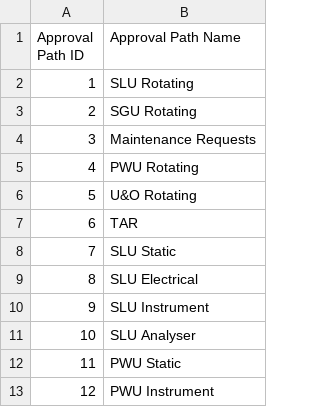
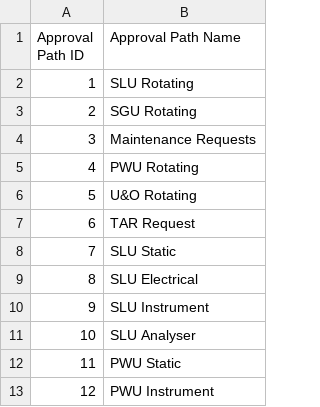
Before and after one commit to isTeamoor/mData, a CSV file: app/database/csv/ccc_rq_approvalPath.csv, drawn as a sheet; only a part is shown.

```diff
--- a/app/database/csv/ccc_rq_approvalPath.csv
+++ b/app/database/csv/ccc_rq_approvalPath.csv
@@ -6,3 +6,3 @@
 5,U&O Rotating
-6,TAR
+6,TAR Request
 7,SLU Static
```
Also changed, not shown: app/database/csv/ccc_cm_contactID.csv, app/database/csv/ccc_cm_uom.csv, 36 other files.
